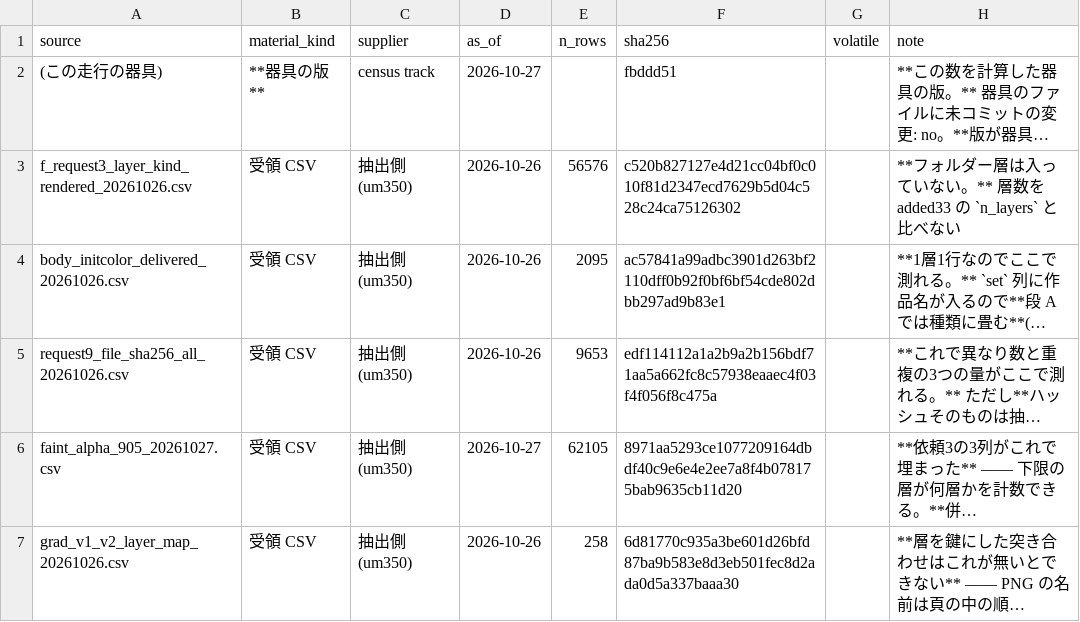
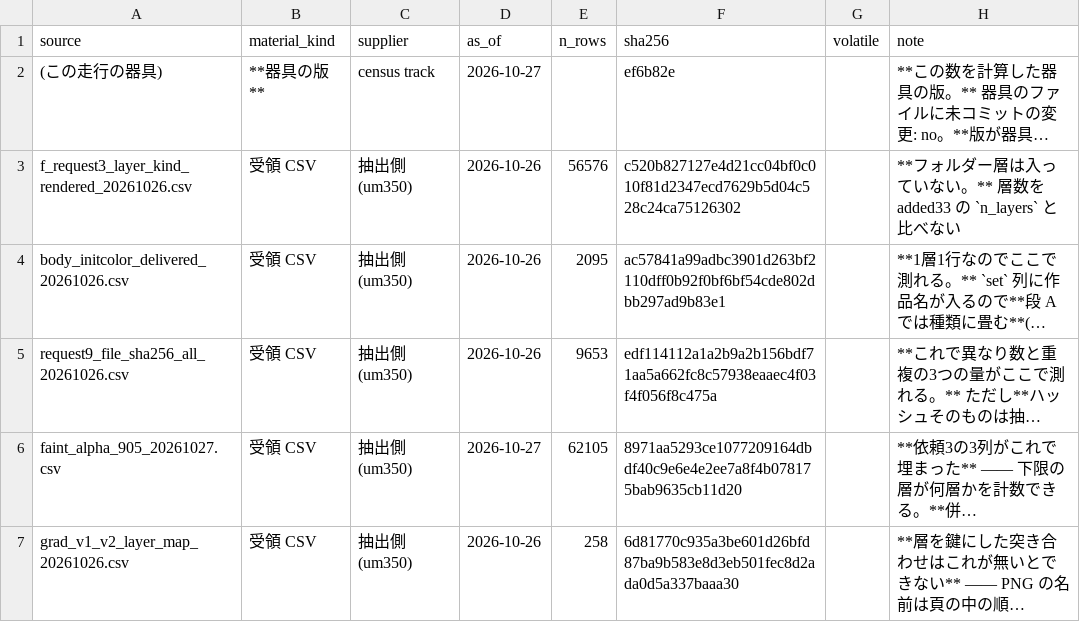
Before and after one commit to kuromook/gen_lineart, a CSV file: census/provenance.csv, drawn as a sheet; only a part is shown; long unchanged cells end in …; the diff names each change by its address in the sheet, - before the commit and + after, or states it on an @@ line.

```diff
--- a/census/provenance.csv
+++ b/census/provenance.csv
-F2 (sha256): fbddd51
+F2 (sha256): ef6b82e
```
Also changed, not shown: census/caveats.csv, census/occluder_folder_contents.csv, 2 other files.
